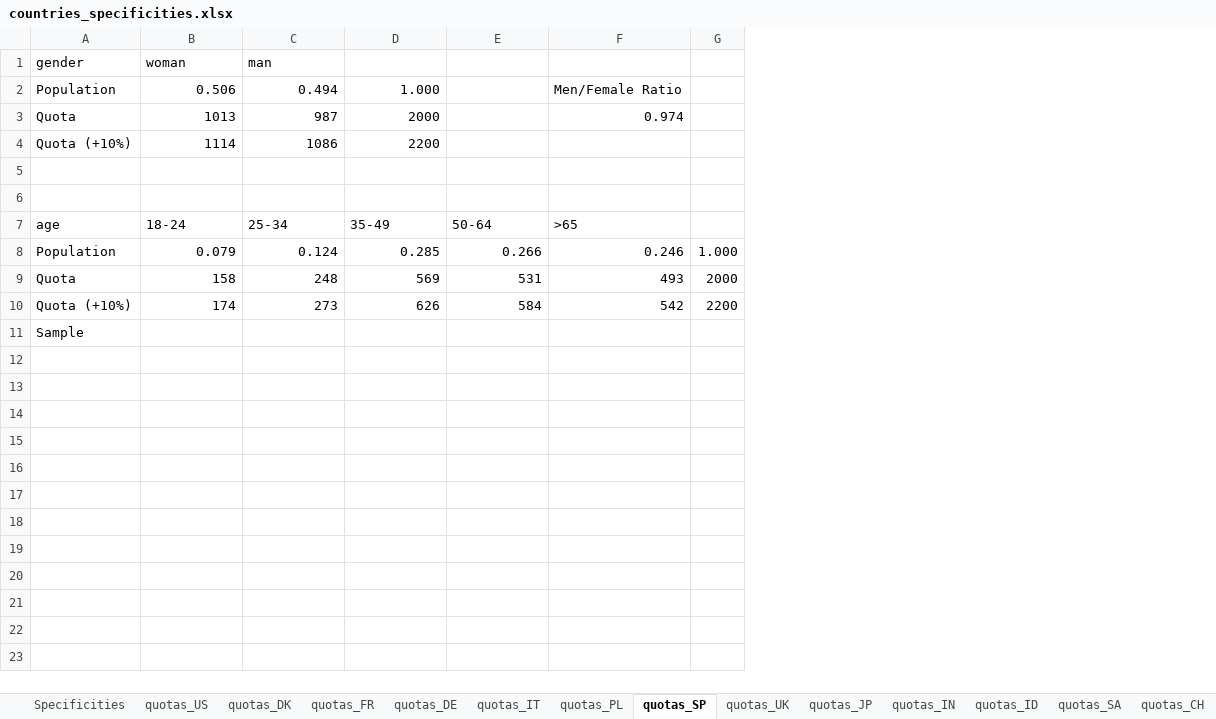
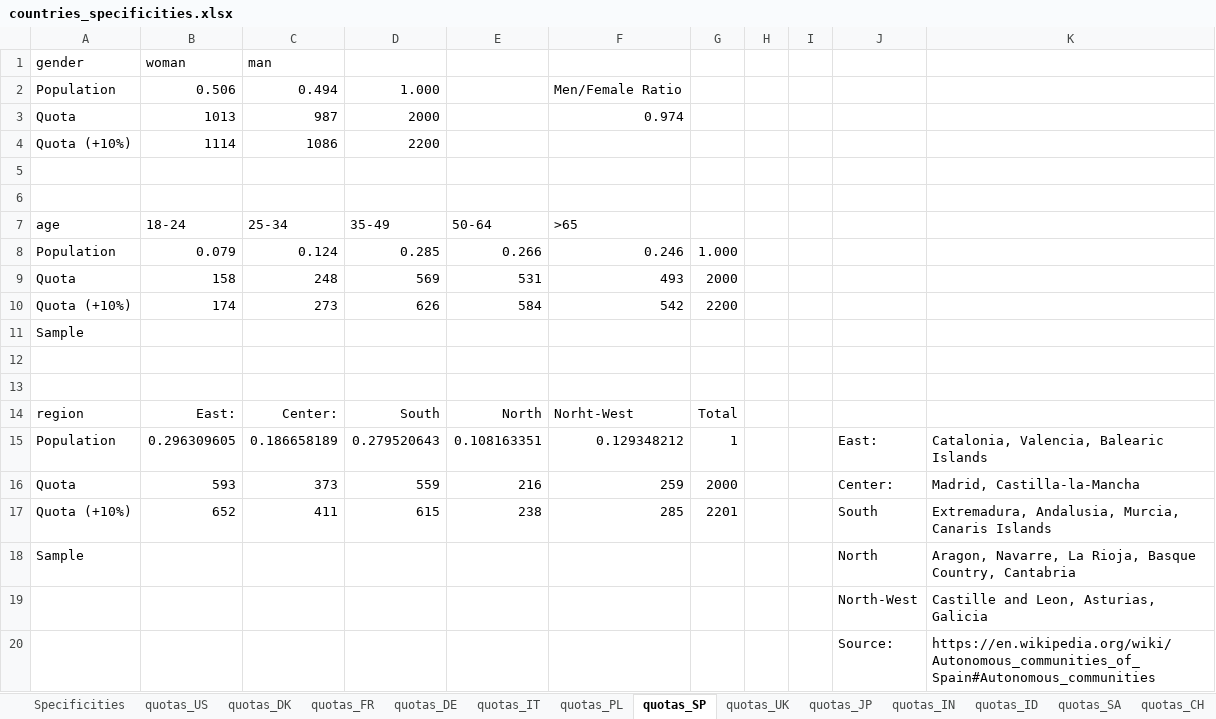
Before and after one commit to mariuslehenaff/oecd_climate, an Excel workbook: questionnaires/countries_specificities.xlsx, sheet quotas_SP, drawn as a sheet; values as stored, in another font and other column widths than the file's, no borders; the diff names each change by its address in the sheet, - before the commit and + after, or states it on an @@ line.

Commit message:
Add regions quota Spain

```diff
--- a/questionnaires/countries_specificities.xlsx (sheet quotas_SP)
+++ b/questionnaires/countries_specificities.xlsx (sheet quotas_SP)
+column H, empty
+column I, empty
+column J, empty
+column K, empty
+row 12: (empty)
+row 13: (empty)
+row 14: region | East: | Center: | South | North | Norht-West | Total
+row 15: Population | 0.296309605 | 0.186658189 | 0.279520643 | 0.108163351 | 0.129348212 | 1 |  |  | East: | Catalonia, Valencia, Balearic Islands
+row 16: Quota | 593 | 373 | 559 | 216 | 259 | 2000 |  |  | Center: | Madrid, Castilla-la-Mancha
+row 17: Quota (+10%) | 652 | 411 | 615 | 238 | 285 | 2201 |  |  | South | Extremadura, Andalusia, Murcia, Canaris Islands
+row 18: Sample |  |  |  |  |  |  |  |  | North | Aragon, Navarre, La Rioja, Basque Country, Cantabria
+row 19:  |  |  |  |  |  |  |  |  | North-West | Castille and Leon, Asturias, Galicia
+row 20:  |  |  |  |  |  |  |  |  | Source: | https://en.wikipedia.org/wiki/Autonomous_communities_of_Spain#Autonomous_communities
```
